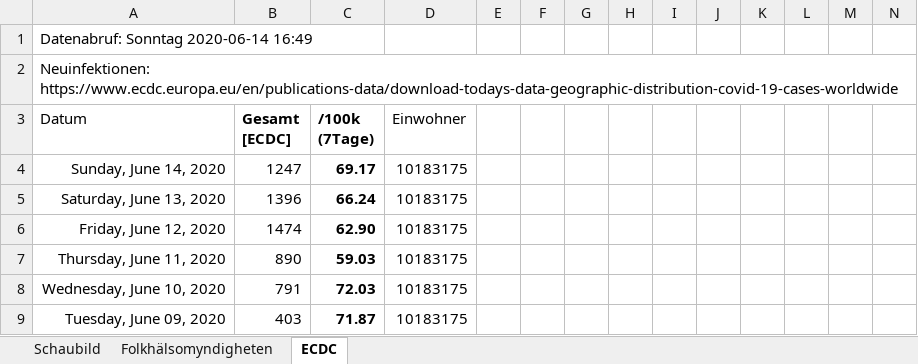
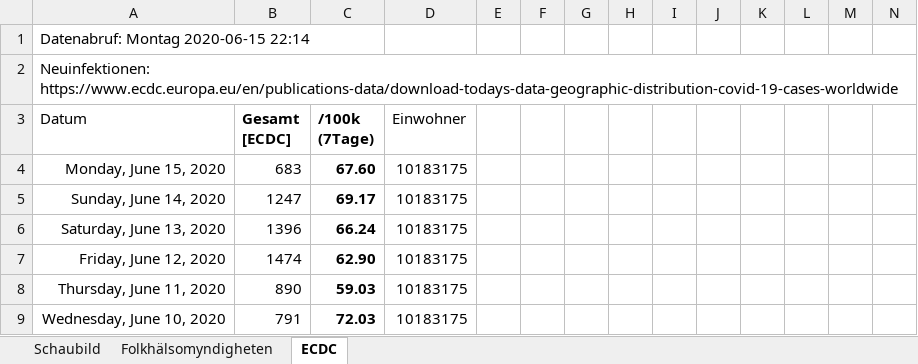
Before and after one commit to episource/swe-corona, an Excel workbook: swe-corona.xlsx, sheet ECDC, drawn as a sheet; only a part is shown; the shorter side is filled out with more unchanged rows; values as stored, in another font and other column widths than the file's, no borders; conditional formats not drawn; rows hold the shown columns only; the diff names each change by its address in the sheet, - before the commit and + after, or states it on an @@ line.

```diff
--- a/swe-corona.xlsx (sheet ECDC)
+++ b/swe-corona.xlsx (sheet ECDC)
-A1 (Datum): Datenabruf: Sonntag 2020-06-14 16:49
+A1 (Datum): Datenabruf: Montag 2020-06-15 22:14
+row 4: Monday, June 15, 2020 | 683 | 67.60 | 10183175
```
Also changed, not shown: sheet Folkhälsomyndigheten, formulas that keep their value, charts or pictures, 1 other file.
